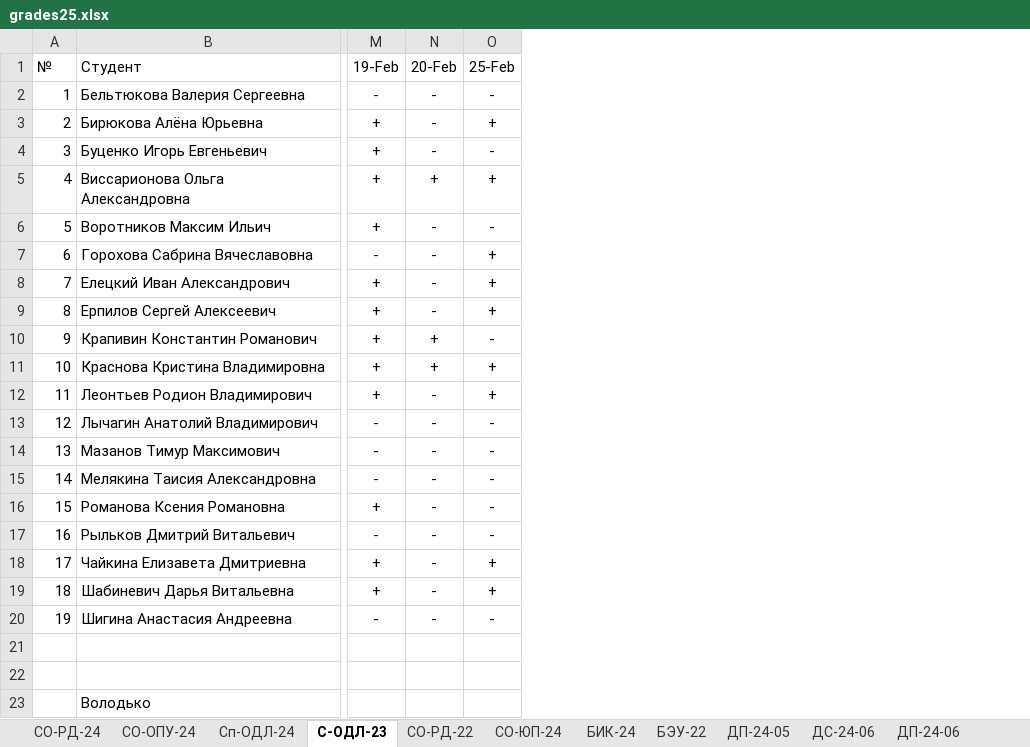
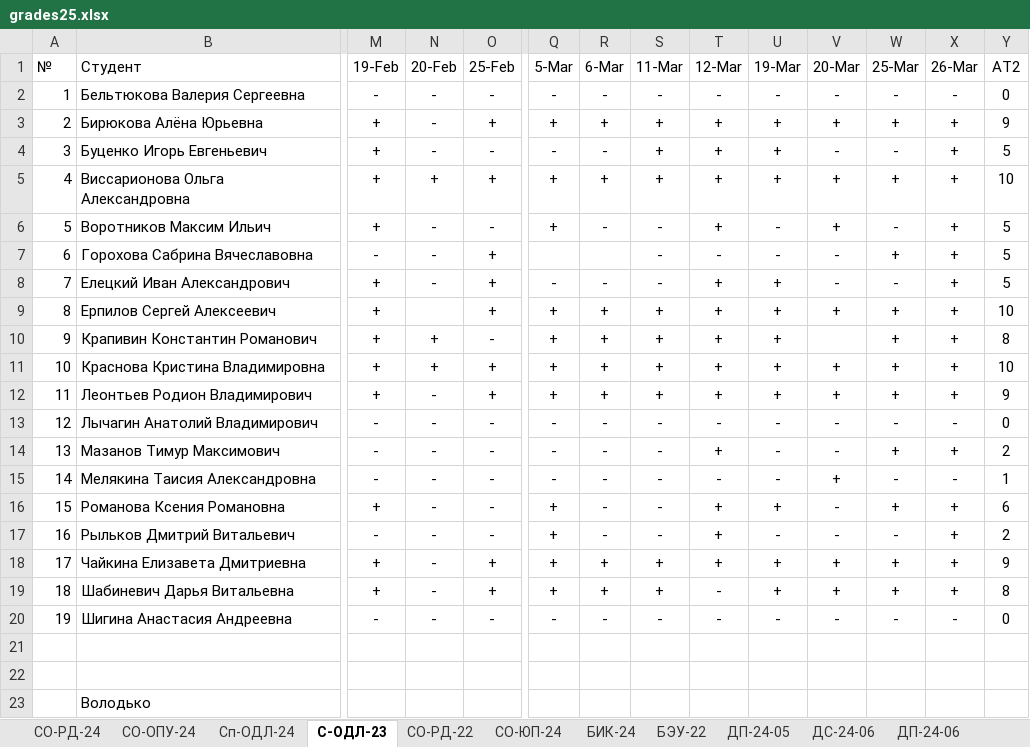
Before and after one commit to TheBandik/vvsu, an Excel workbook: grades25.xlsx, sheet С-ОДЛ-23, drawn as a sheet; only a part is shown, gaps mark what is left out; values as stored, in another font and other column widths than the file's, no borders; conditional formats not drawn; the diff names each change by its address in the sheet, - before the commit and + after, or states it on an @@ line.

```diff
--- a/grades25.xlsx (sheet С-ОДЛ-23)
+++ b/grades25.xlsx (sheet С-ОДЛ-23)
+column Q (5-Mar), rows 2-20: - | + | - | + | + |  | - | + | + | + | + | - | - | - | + | + | + | + | -
+column R (6-Mar), rows 2-20: - | + | - | + | - |  | - | + | + | + | + | - | - | - | - | - | + | + | -
+column S (11-Mar), rows 2-20: - | + | + | + | - | - | - | + | + | + | + | - | - | - | - | - | + | + | -
+column T (12-Mar), rows 2-20: - | + | + | + | + | - | + | + | + | + | + | - | + | - | + | + | + | - | -
+column U (19-Mar), rows 2-20: - | + | + | + | - | - | + | + | + | + | + | - | - | - | + | - | + | + | -
+column V (20-Mar), rows 2-20: - | + | - | + | + | - | - | + |  | + | + | - | - | + | - | - | + | + | -
+column W (25-Mar), rows 2-20: - | + | - | + | - | + | - | + | + | + | + | - | + | - | + | - | + | + | -
+column X (26-Mar), rows 2-20: - | + | + | + | + | + | + | + | + | + | + | - | + | - | + | + | + | + | -
+column Y (АТ2), rows 2-20: 0 | 9 | 5 | 10 | 5 | 5 | 5 | 10 | 8 | 10 | 9 | 0 | 2 | 1 | 6 | 2 | 9 | 8 | 0
-N9 (20-Feb): -
+N9 (20-Feb): (empty)
```
Also changed, not shown: sheet СО-РД-24, sheet ДП-24-05, sheet СО-ОПУ-24, sheet БИК-24, sheet ДП-24-06, sheet ДП-24-07, 5 more sheets.
